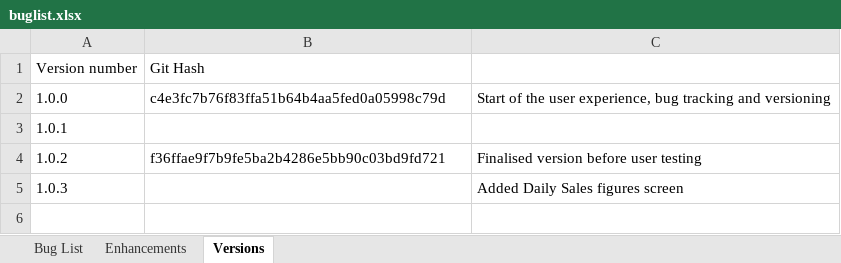
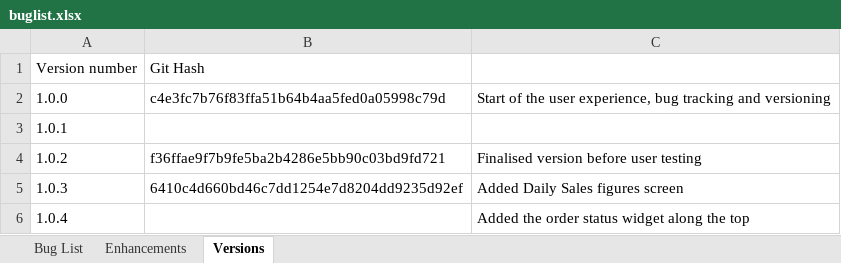
Before and after one commit to shamusdougan/OnlineOrdering, an Excel workbook: documentation/buglist.xlsx, sheet Versions, drawn as a sheet; values as stored, in another font and other column widths than the file's, no borders; the diff names each change by its address in the sheet, - before the commit and + after, or states it on an @@ line.

Commit message:
Added the Order Status widget along the top of the display
Version 1.0.4 worked 4 hours

```diff
--- a/documentation/buglist.xlsx (sheet Versions)
+++ b/documentation/buglist.xlsx (sheet Versions)
-B5: (empty)
+B5: 6410c4d660bd46c7dd1254e7d8204dd9235d92ef
+row 6: 1.0.4 |  | Added the order status widget along the top
```
Also changed, not shown: sheet Enhancements, 23 other files.
